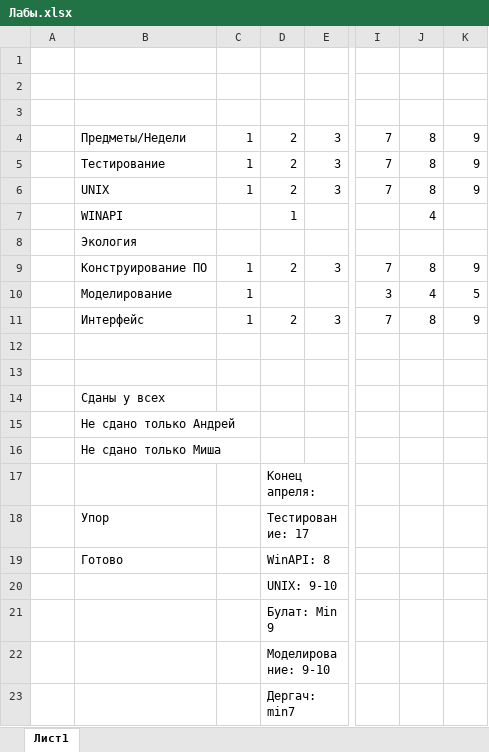
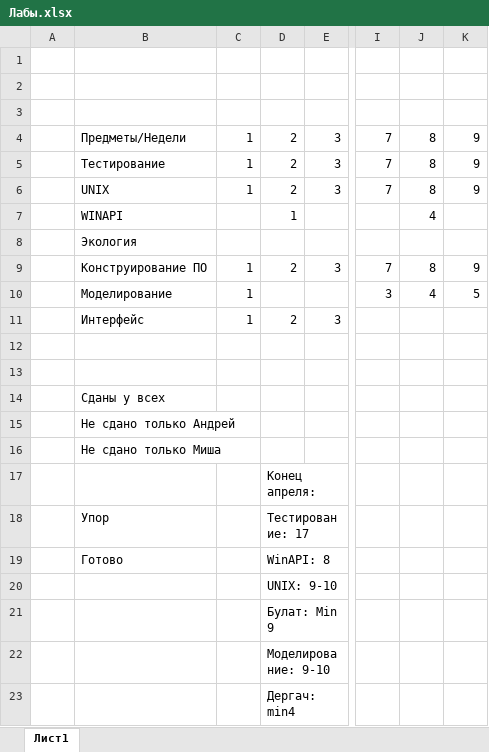
Before and after one commit to Mepkypuu/Labs, an Excel workbook: Лабы.xlsx, sheet Лист1, drawn as a sheet; only a part is shown, gaps mark what is left out; values as stored, in another font and other column widths than the file's, no cell formats; the diff names each change by its address in the sheet, - before the commit and + after, or states it on an @@ line.

Commit message:
Таблица лаб

```diff
--- a/Лабы.xlsx (sheet Лист1)
+++ b/Лабы.xlsx (sheet Лист1)
-I11: 7
+I11: (empty)
-J11: 8
+J11: (empty)
-K11: 9
+K11: (empty)
-D23: Дергач: min7
+D23: Дергач: min4
```
Also changed, not shown: cell formats.
